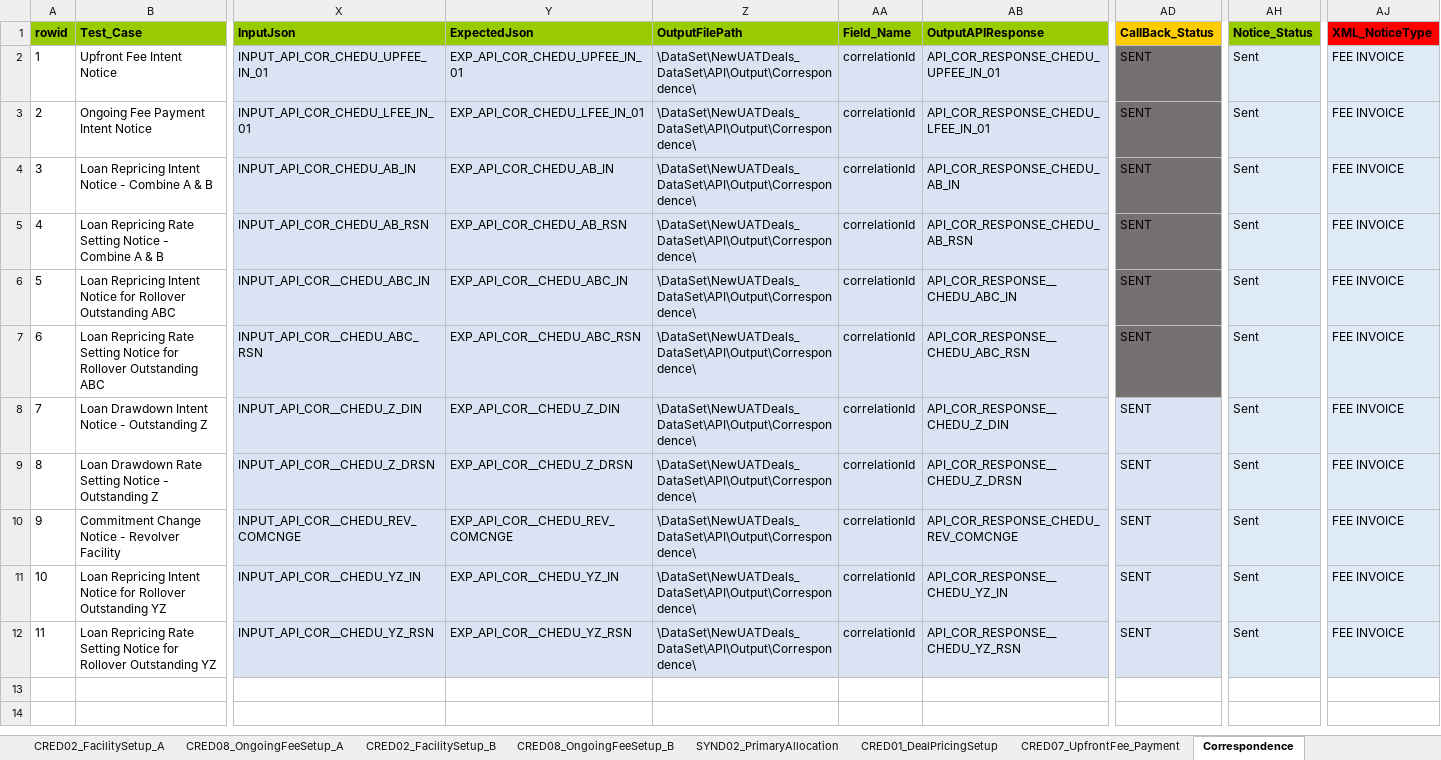
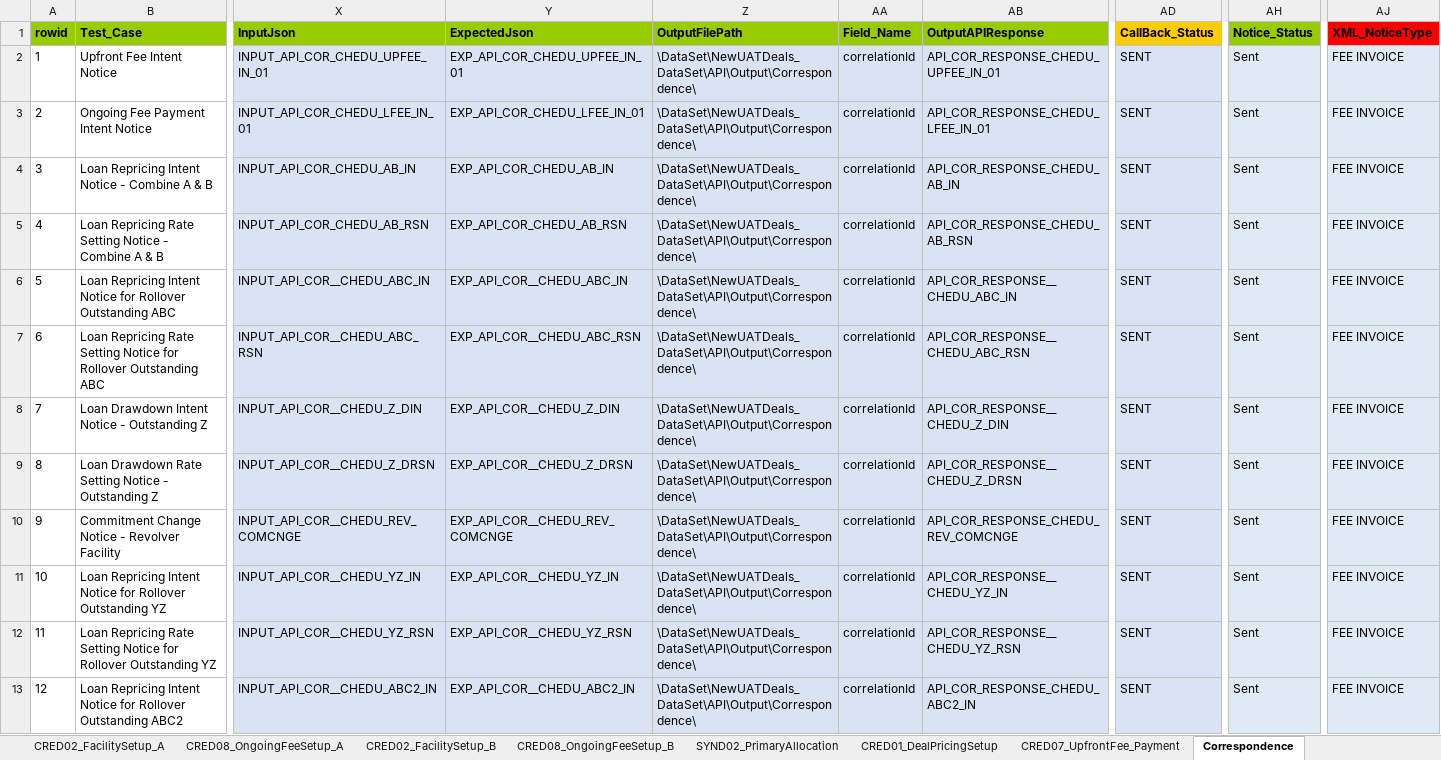
Before and after one commit to shirleenhong/automation-loan-application-cba, an Excel workbook: DataSet/NewUATDeals_DataSet/Deal_CH_EDU_BILAT.xlsx, sheet Correspondence, drawn as a sheet; only a part is shown, gaps mark what is left out; values as stored, in another font and other column widths than the file's, no borders; rows hold the shown columns only; the diff names each change by its address in the sheet, - before the commit and + after, or states it on an @@ line.

```diff
--- a/DataSet/NewUATDeals_DataSet/Deal_CH_EDU_BILAT.xlsx (sheet Correspondence)
+++ b/DataSet/NewUATDeals_DataSet/Deal_CH_EDU_BILAT.xlsx (sheet Correspondence)
-AD2:AD7 fill: #767171
+AD2:AD7 fill: #DAE3F3
+row 13: 12 | Loan Repricing Intent Notice for Rollover Outstanding ABC2 | INPUT_API_COR__CHEDU_ABC2_IN | EXP_API_COR__CHEDU_ABC2_IN | \DataSet\NewUATDeals_DataSet\API\Output\Correspondence\ | correlationId | API_COR_RESPONSE_CHEDU_ABC2_IN | SENT | Sent | FEE INVOICE
```
Also changed, not shown: 5 other files.
